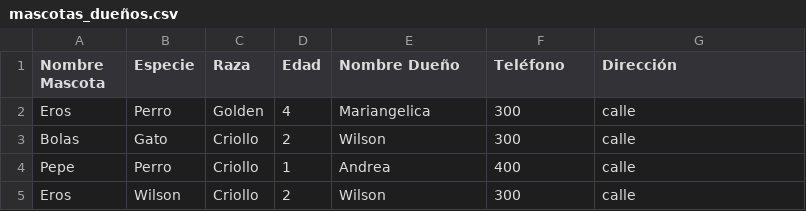
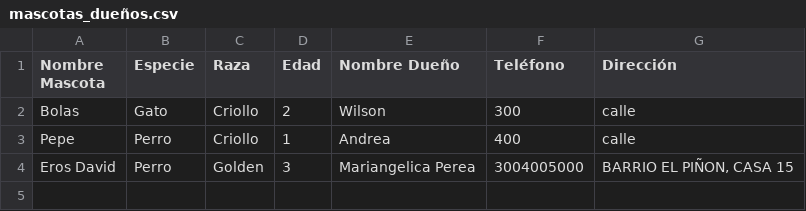
Before and after one commit to Alejan-David/bootcampPythonACG_Sp8, a CSV file: almacenamiento/mascotas_dueños.csv, drawn as a sheet.

```diff
--- a/almacenamiento/mascotas_dueños.csv
+++ b/almacenamiento/mascotas_dueños.csv
@@ -1,5 +1,4 @@
 Nombre Mascota,Especie,Raza,Edad,Nombre Dueño,Teléfono,Dirección
-Eros,Perro,Golden,4,Mariangelica,300,calle
 Bolas,Gato,Criollo,2,Wilson,300,calle
 Pepe,Perro,Criollo,1,Andrea,400,calle
-Eros,Wilson,Criollo,2,Wilson,300,calle
+Eros David,Perro,Golden,3,Mariangelica Perea,3004005000,"BARRIO EL PIÑON, CASA 15"
```
Also changed, not shown: 11 other files.
